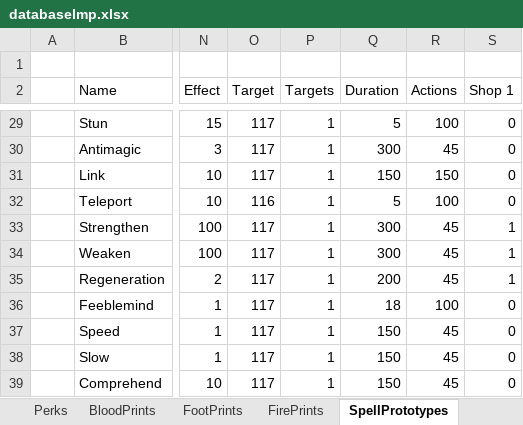
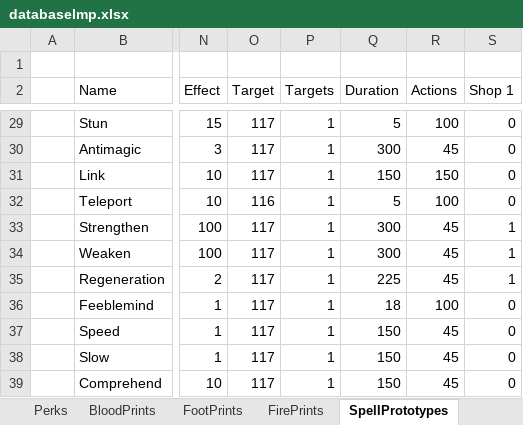
Before and after one commit to Kyr4l/ei-universal-mod, an Excel workbook: ressources/xlsx/databaselmp.xlsx, sheet SpellPrototypes, drawn as a sheet; only a part is shown, gaps mark what is left out; values as stored, in another font and other column widths than the file's, no borders; the diff names each change by its address in the sheet, - before the commit and + after, or states it on an @@ line.

Commit message:
micro regen buff (duration +2s)

```diff
--- a/ressources/xlsx/databaselmp.xlsx (sheet SpellPrototypes)
+++ b/ressources/xlsx/databaselmp.xlsx (sheet SpellPrototypes)
-Q35 (Duration): 200
+Q35 (Duration): 225
```
Also changed, not shown: 2 other files.
